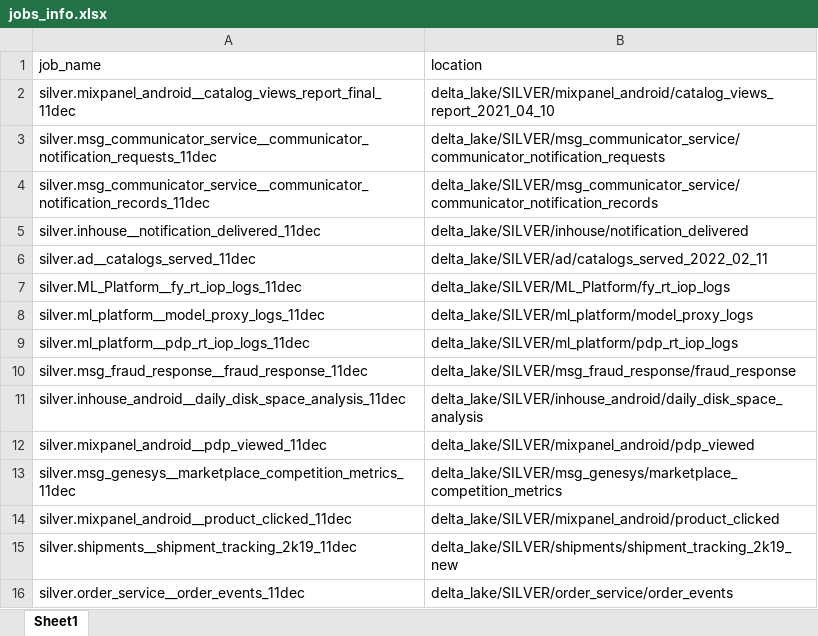
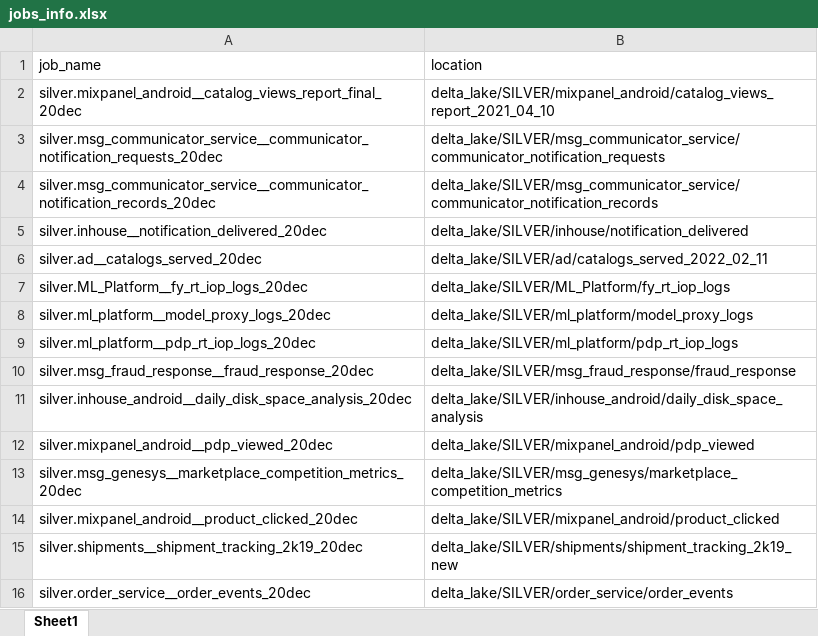
Before and after one commit to darpan-raj-meesho/Adhoc-Automations-psl, an Excel workbook: jobs_info.xlsx, sheet Sheet1, drawn as a sheet; values as stored, in another font and other column widths than the file's, no borders; charts and pictures not drawn; the diff names each change by its address in the sheet, - before the commit and + after, or states it on an @@ line.

Commit message:
test

```diff
--- a/jobs_info.xlsx (sheet Sheet1)
+++ b/jobs_info.xlsx (sheet Sheet1)
-A2 (job_name): silver.mixpanel_android__catalog_views_report_final_11dec
+A2 (job_name): silver.mixpanel_android__catalog_views_report_final_20dec
-A3 (job_name): silver.msg_communicator_service__communicator_notification_requests_11dec
+A3 (job_name): silver.msg_communicator_service__communicator_notification_requests_20dec
-A4 (job_name): silver.msg_communicator_service__communicator_notification_records_11dec
+A4 (job_name): silver.msg_communicator_service__communicator_notification_records_20dec
-A5 (job_name): silver.inhouse__notification_delivered_11dec
+A5 (job_name): silver.inhouse__notification_delivered_20dec
-A6 (job_name): silver.ad__catalogs_served_11dec
+A6 (job_name): silver.ad__catalogs_served_20dec
-A7 (job_name): silver.ML_Platform__fy_rt_iop_logs_11dec
+A7 (job_name): silver.ML_Platform__fy_rt_iop_logs_20dec
-A8 (job_name): silver.ml_platform__model_proxy_logs_11dec
+A8 (job_name): silver.ml_platform__model_proxy_logs_20dec
-A9 (job_name): silver.ml_platform__pdp_rt_iop_logs_11dec
+A9 (job_name): silver.ml_platform__pdp_rt_iop_logs_20dec
-A10 (job_name): silver.msg_fraud_response__fraud_response_11dec
+A10 (job_name): silver.msg_fraud_response__fraud_response_20dec
-A11 (job_name): silver.inhouse_android__daily_disk_space_analysis_11dec
+A11 (job_name): silver.inhouse_android__daily_disk_space_analysis_20dec
-A12 (job_name): silver.mixpanel_android__pdp_viewed_11dec
+A12 (job_name): silver.mixpanel_android__pdp_viewed_20dec
-A13 (job_name): silver.msg_genesys__marketplace_competition_metrics_11dec
+A13 (job_name): silver.msg_genesys__marketplace_competition_metrics_20dec
-A14 (job_name): silver.mixpanel_android__product_clicked_11dec
+A14 (job_name): silver.mixpanel_android__product_clicked_20dec
-A15 (job_name): silver.shipments__shipment_tracking_2k19_11dec
+A15 (job_name): silver.shipments__shipment_tracking_2k19_20dec
-A16 (job_name): silver.order_service__order_events_11dec
+A16 (job_name): silver.order_service__order_events_20dec
```
Also changed, not shown: charts or pictures.
